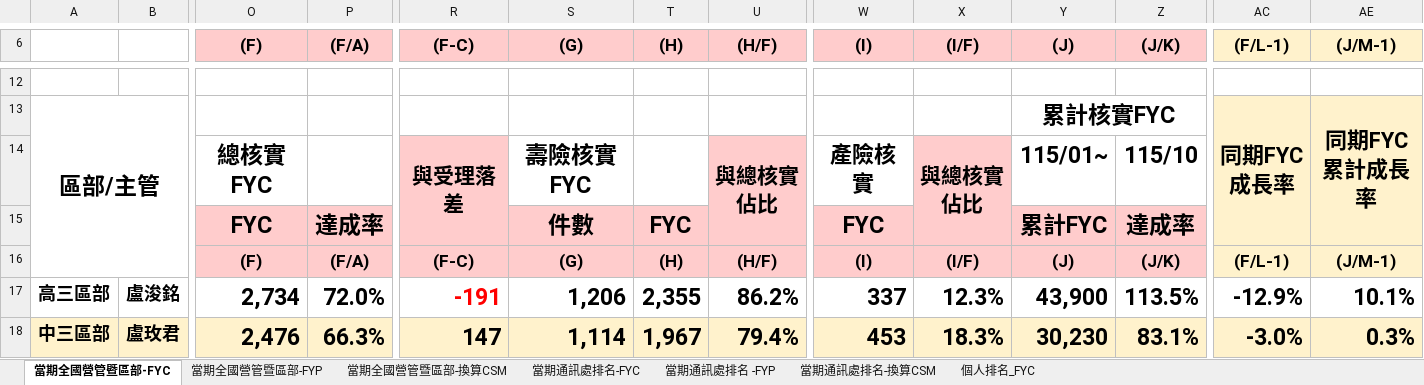
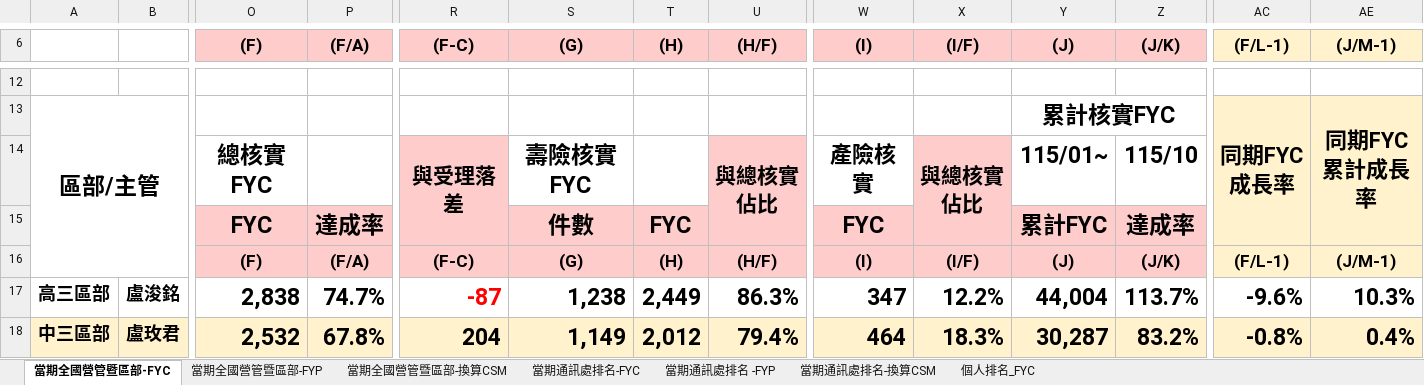
Before and after one commit to nehemiah1205/fubon-dashboard, an Excel workbook: data_fyc.xlsx, sheet 當期全國營管暨區部-FYC, drawn as a sheet; only a part is shown, gaps mark what is left out; values as stored, in another font and other column widths than the file's, no borders; charts and pictures and conditional formats not drawn; the diff covers the shown part only; the diff names each change by its address in the sheet, - before the commit and + after, or states it on an @@ line.

```diff
--- a/data_fyc.xlsx (sheet 當期全國營管暨區部-FYC)
+++ b/data_fyc.xlsx (sheet 當期全國營管暨區部-FYC)
-O17 ((F)): 2,734
+O17 ((F)): 2,838
-P17 ((F/A)): 72.0%
+P17 ((F/A)): 74.7%
-R17 ((F-C)): -191
+R17 ((F-C)): -87
-S17 ((G)): 1,206
+S17 ((G)): 1,238
-T17 ((H)): 2,355
+T17 ((H)): 2,449
-U17 ((H/F)): 86.2%
+U17 ((H/F)): 86.3%
-W17 ((I)): 337
+W17 ((I)): 347
-X17 ((I/F)): 12.3%
+X17 ((I/F)): 12.2%
-Y17 ((J)): 43,900
+Y17 ((J)): 44,004
-Z17 ((J/K)): 113.5%
+Z17 ((J/K)): 113.7%
-AC17 ((F/L-1)): -12.9%
+AC17 ((F/L-1)): -9.6%
-AE17 ((J/M-1)): 10.1%
+AE17 ((J/M-1)): 10.3%
-O18 ((F)): 2,476
+O18 ((F)): 2,532
-P18 ((F/A)): 66.3%
+P18 ((F/A)): 67.8%
-R18 ((F-C)): 147
+R18 ((F-C)): 204
-S18 ((G)): 1,114
+S18 ((G)): 1,149
-T18 ((H)): 1,967
+T18 ((H)): 2,012
-W18 ((I)): 453
+W18 ((I)): 464
-Y18 ((J)): 30,230
+Y18 ((J)): 30,287
-Z18 ((J/K)): 83.1%
+Z18 ((J/K)): 83.2%
-AC18 ((F/L-1)): -3.0%
+AC18 ((F/L-1)): -0.8%
-AE18 ((J/M-1)): 0.3%
+AE18 ((J/M-1)): 0.4%
```
Also changed, not shown: 3 added rows, 3 removed rows, 249 edited cells and cell formats elsewhere in this sheet, sheet 個人排名_FYC, sheet 當期通訊處排名-FYC, sheet 當期通訊處排名-換算CSM, sheet 當期通訊處排名 -FYP, sheet 當期全國營管暨區部-換算CSM, sheet 當期全國營管暨區部-FYP, hidden cells, charts or pictures, data_kpi.xlsm, 3 other files.
